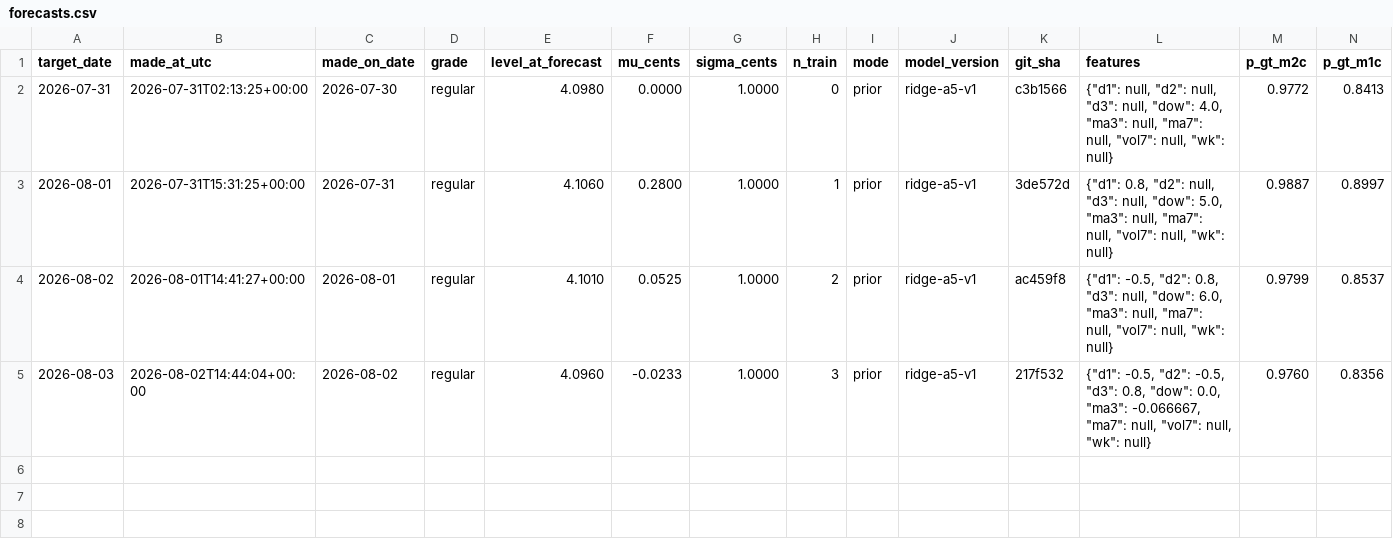
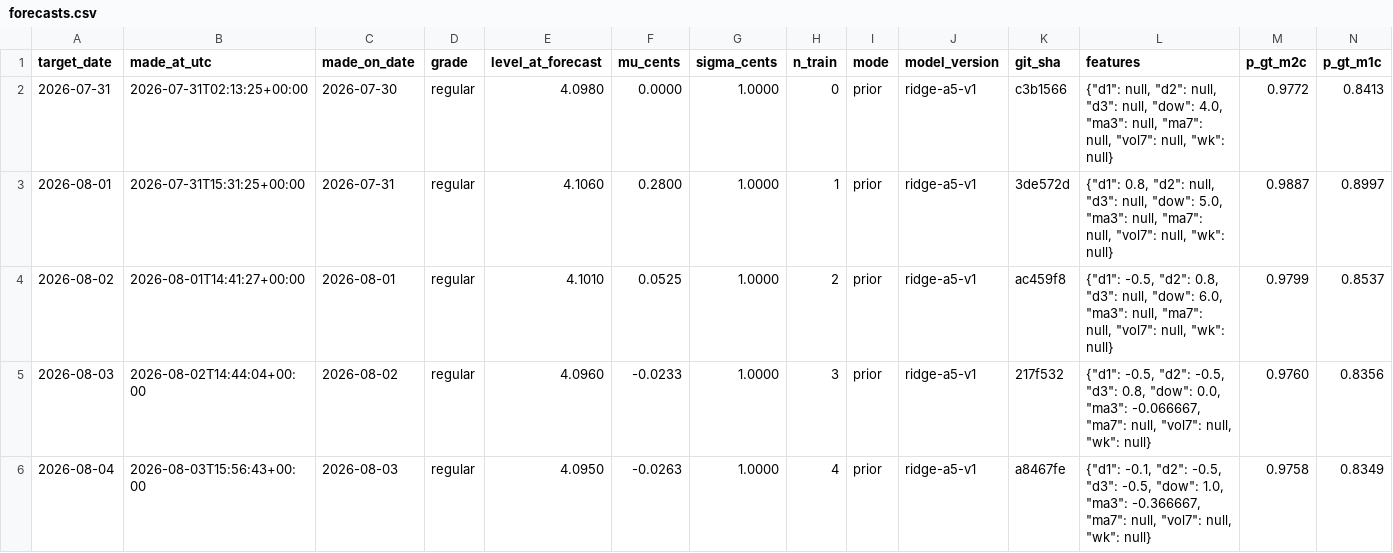
Before and after one commit to parallax-parking/daily-gas-prices, a CSV file: data/forecasts.csv, drawn as a sheet; only a part is shown; rows hold the shown columns only; the diff names each change by its address in the sheet, - before the commit and + after, or states it on an @@ line.

```diff
--- a/data/forecasts.csv
+++ b/data/forecasts.csv
+row 6: 2026-08-04 | 2026-08-03T15:56:43+00:00 | 2026-08-03 | regular | 4.0950 | -0.0263 | 1.0000 | 4 | prior | ridge-a5-v1 | a8467fe | {"d1": -0.1, "d2": -0.5, "d3": -0.5, "dow": 1.0, "ma3": -0.366667, "ma7": null, "vol7": null, "wk": null} | 0.9758 | 0.8349
```
Also changed, not shown: data/aaa_national_average.csv, 1 other file.
